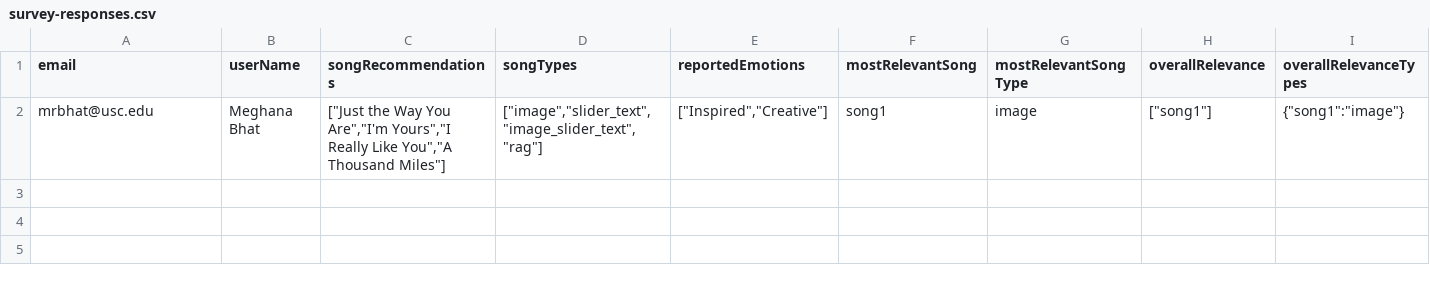
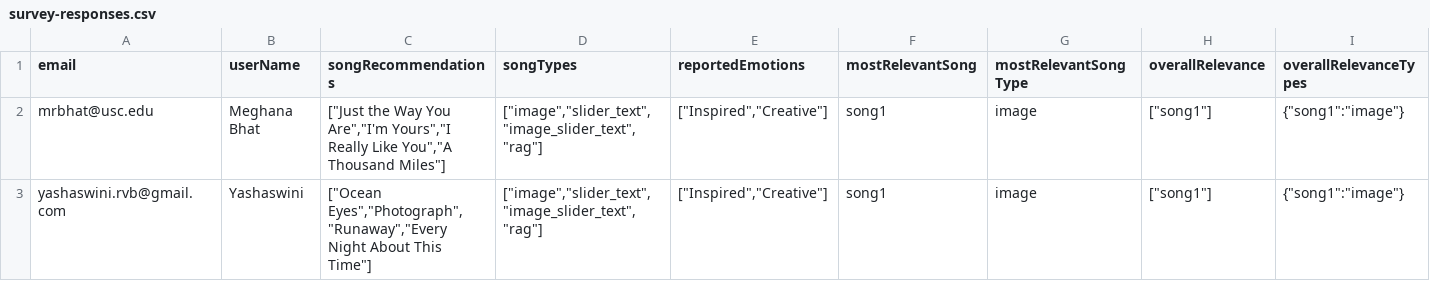
Before and after one commit to meghanabhat29/emosi-survey-responses, a CSV file: survey-responses.csv, drawn as a sheet; only a part is shown; rows hold the shown columns only; the diff names each change by its address in the sheet, - before the commit and + after, or states it on an @@ line.

Commit message:
Add/update survey response from yashaswini.rvb@gmail.com to CSV

```diff
--- a/survey-responses.csv
+++ b/survey-responses.csv
+row 3: yashaswini.rvb@gmail.com | Yashaswini | ["Ocean Eyes","Photograph","Runaway","Every Night About This Time"] | ["image","slider_text","image_slider_text","rag"] | ["Inspired","Creative"] | song1 | image | ["song1"] | {"song1":"image"}
```
